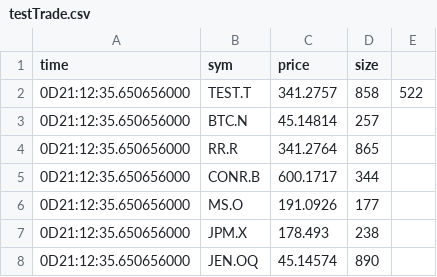
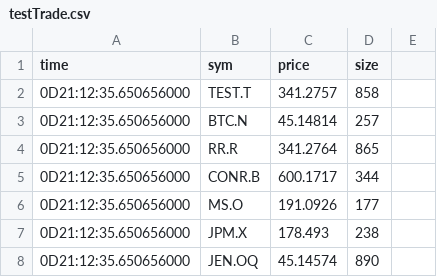
Before and after one commit to ConorBoyle461/Analytics, a CSV file: scripts/python/etl/testTrade.csv, drawn as a sheet.

Commit message:
Finishing pyq script

```diff
--- a/scripts/python/etl/testTrade.csv
+++ b/scripts/python/etl/testTrade.csv
@@ -1,3 +1,3 @@
 time,sym,price,size
-0D21:12:35.650656000,TEST.T,341.2757,858,522
+0D21:12:35.650656000,TEST.T,341.2757,858
 0D21:12:35.650656000,BTC.N,45.14814,257
```
Also changed, not shown: 1 other file.
